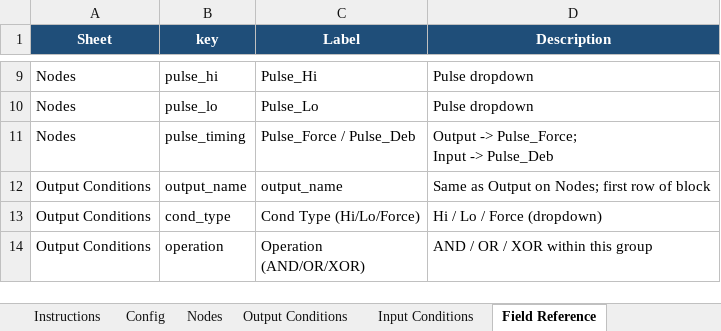
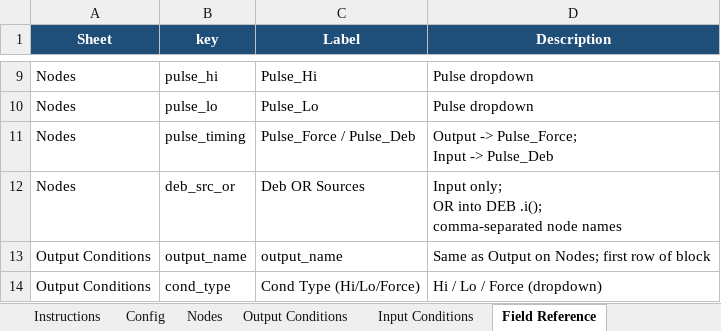
Before and after one commit to maxharu/pwrseq_gen, an Excel workbook: templates/powerseq_nodes_template.xlsm, sheet Field Reference, drawn as a sheet; only a part is shown, gaps mark what is left out; the shorter side is filled out with more unchanged rows; values as stored, in another font and other column widths than the file's, no borders; ↵ is a line break in a cell; the diff names each change by its address in the sheet, - before the commit and + after, or states it on an @@ line.

```diff
--- a/templates/powerseq_nodes_template.xlsm (sheet Field Reference)
+++ b/templates/powerseq_nodes_template.xlsm (sheet Field Reference)
+row 12: Nodes | deb_src_or | Deb OR Sources | Input only; ↵ OR into DEB .i(); ↵ comma-separated node names
```
Also changed, not shown: sheet Config, sheet Nodes, sheet Instructions, charts or pictures, 9 other files.
